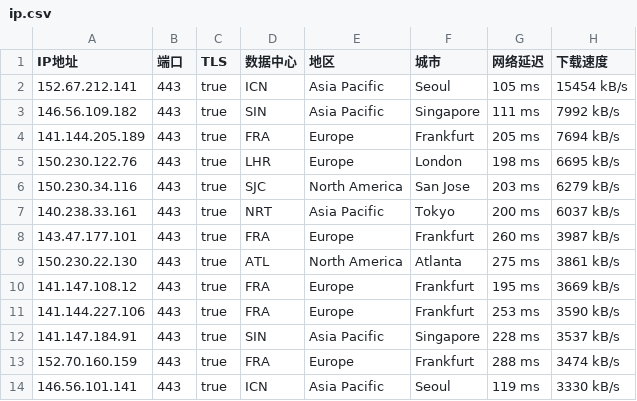
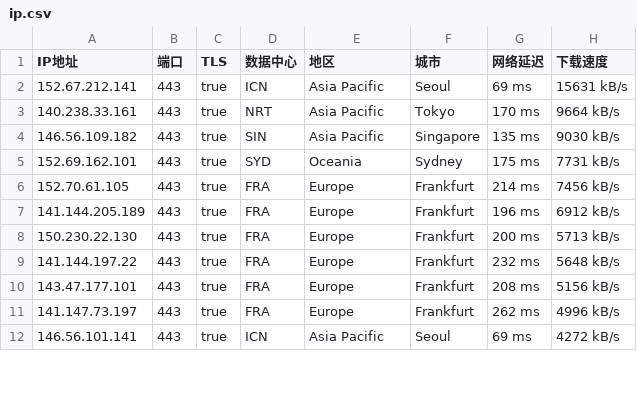
Before and after one commit to ailx1101/Cloudflare-IP-SpeedTest, a CSV file: ip.csv, drawn as a sheet; only a part is shown; the diff covers the shown part only.

Commit message:
update ip.csv

```diff
--- a/ip.csv
+++ b/ip.csv
@@ -1,14 +1,12 @@
 IP地址,端口,TLS,数据中心,地区,城市,网络延迟,下载速度
-152.67.212.141,443,true,ICN,Asia Pacific,Seoul,105 ms,15454 kB/s
-146.56.109.182,443,true,SIN,Asia Pacific,Singapore,111 ms,7992 kB/s
-141.144.205.189,443,true,FRA,Europe,Frankfurt,205 ms,7694 kB/s
-150.230.122.76,443,true,LHR,Europe,London,198 ms,6695 kB/s
-150.230.34.116,443,true,SJC,North America,San Jose,203 ms,6279 kB/s
-140.238.33.161,443,true,NRT,Asia Pacific,Tokyo,200 ms,6037 kB/s
-143.47.177.101,443,true,FRA,Europe,Frankfurt,260 ms,3987 kB/s
-150.230.22.130,443,true,ATL,North America,Atlanta,275 ms,3861 kB/s
-141.147.108.12,443,true,FRA,Europe,Frankfurt,195 ms,3669 kB/s
-141.144.227.106,443,true,FRA,Europe,Frankfurt,253 ms,3590 kB/s
-141.147.184.91,443,true,SIN,Asia Pacific,Singapore,228 ms,3537 kB/s
-152.70.160.159,443,true,FRA,Europe,Frankfurt,288 ms,3474 kB/s
-146.56.101.141,443,true,ICN,Asia Pacific,Seoul,119 ms,3330 kB/s
+152.67.212.141,443,true,ICN,Asia Pacific,Seoul,69 ms,15631 kB/s
+140.238.33.161,443,true,NRT,Asia Pacific,Tokyo,170 ms,9664 kB/s
+146.56.109.182,443,true,SIN,Asia Pacific,Singapore,135 ms,9030 kB/s
+152.69.162.101,443,true,SYD,Oceania,Sydney,175 ms,7731 kB/s
+152.70.61.105,443,true,FRA,Europe,Frankfurt,214 ms,7456 kB/s
+141.144.205.189,443,true,FRA,Europe,Frankfurt,196 ms,6912 kB/s
+150.230.22.130,443,true,FRA,Europe,Frankfurt,200 ms,5713 kB/s
+141.144.197.22,443,true,FRA,Europe,Frankfurt,232 ms,5648 kB/s
+143.47.177.101,443,true,FRA,Europe,Frankfurt,208 ms,5156 kB/s
+141.147.73.197,443,true,FRA,Europe,Frankfurt,262 ms,4996 kB/s
+146.56.101.141,443,true,ICN,Asia Pacific,Seoul,69 ms,4272 kB/s
```
Also changed, not shown: 5 added rows, 2 removed rows and 19 edited cells elsewhere in this file.
